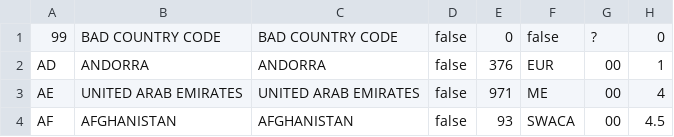
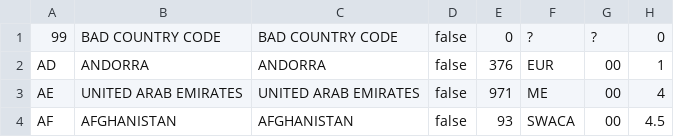
Before and after one commit to tpokorra/openpetragit, a CSV file: db/basedata/p_country.csv, drawn as a sheet; only a part is shown; the diff names each change by its address in the sheet, - before the commit and + after, or states it on an @@ line.

Commit message:
fix previous commit regarding p_country table in base database

```diff
--- a/db/basedata/p_country.csv
+++ b/db/basedata/p_country.csv
-F1: false
+F1: ?
```
